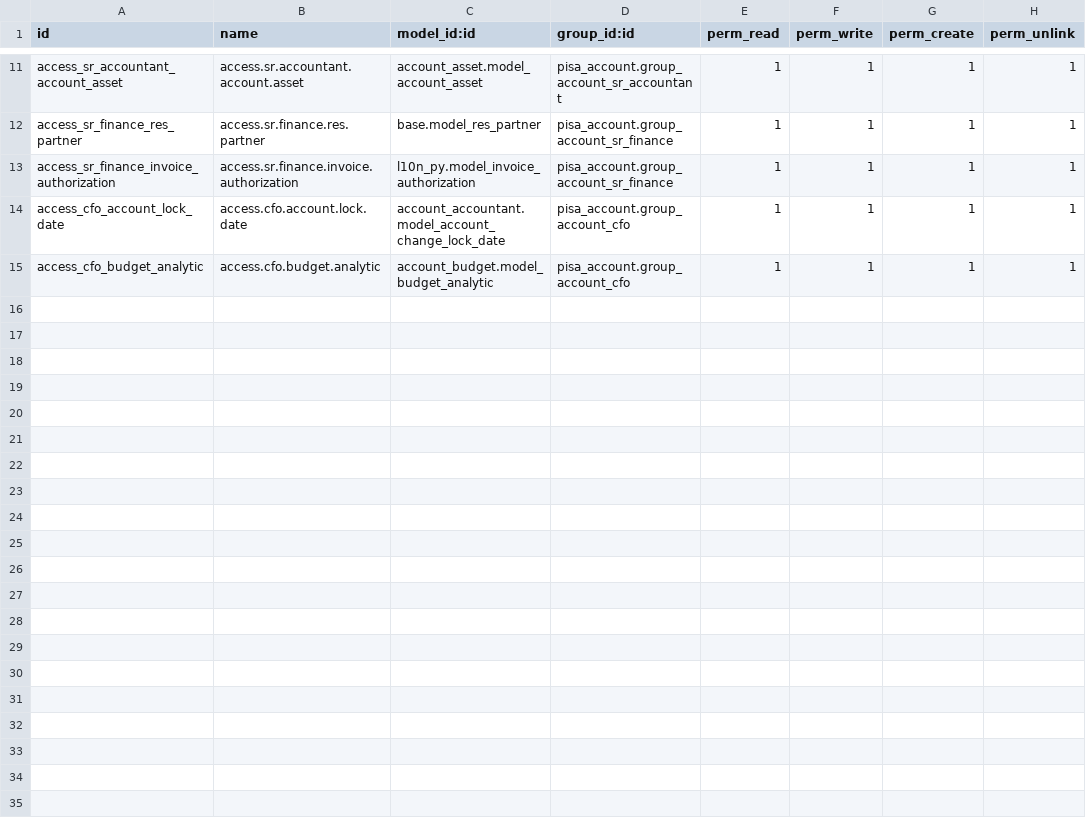
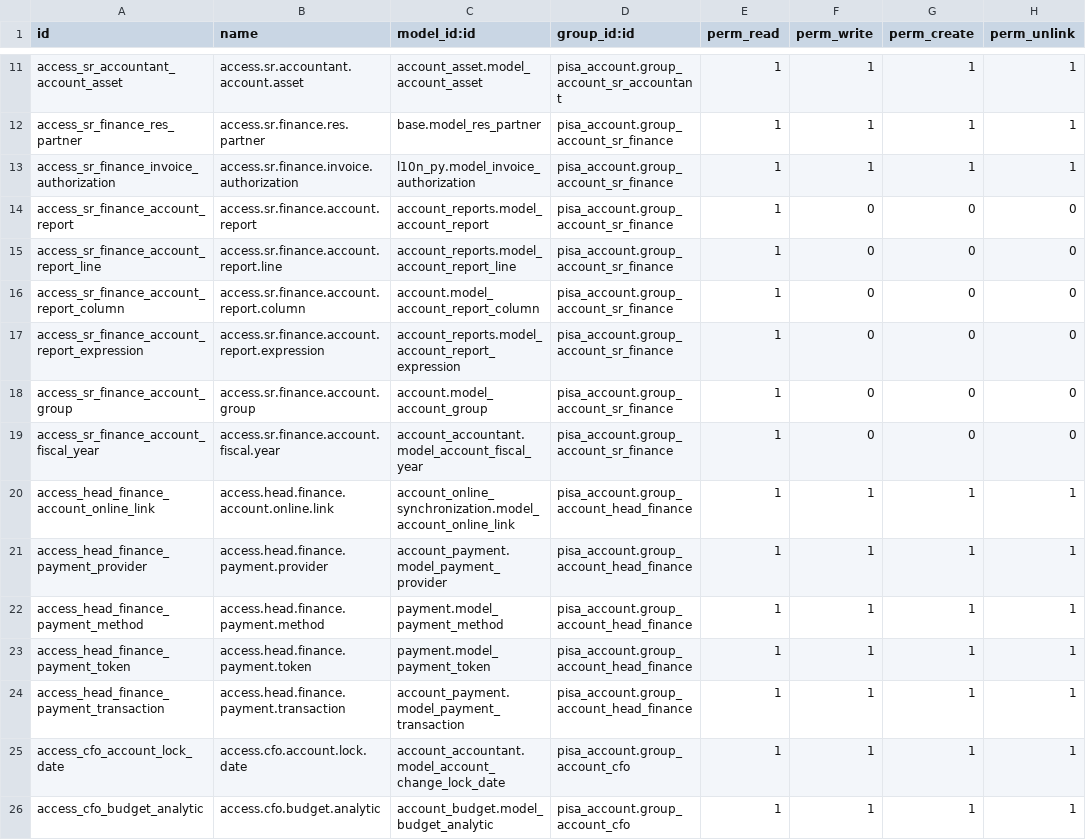
Before and after one commit to penguin-group/testing-project, a CSV file: pisa_account/security/ir.model.access.csv, drawn as a sheet; only a part is shown, gaps mark what is left out.

Commit message:
feat(pisa_account): enhance invoice approval permissions and update access rights for finance groups

```diff
--- a/pisa_account/security/ir.model.access.csv
+++ b/pisa_account/security/ir.model.access.csv
@@ -13,2 +13,13 @@ access_sr_finance_res_partner,access.sr.finance.res.partner,base.model_res_partn
 access_sr_finance_invoice_authorization,access.sr.finance.invoice.authorization,l10n_py.model_invoice_authorization,pisa_account.group_account_sr_finance,1,1,1,1
+access_sr_finance_account_report,access.sr.finance.account.report,account_reports.model_account_report,pisa_account.group_account_sr_finance,1,0,0,0
+access_sr_finance_account_report_line,access.sr.finance.account.report.line,account_reports.model_account_report_line,pisa_account.group_account_sr_finance,1,0,0,0
+access_sr_finance_account_report_column,access.sr.finance.account.report.column,account.model_account_report_column,pisa_account.group_account_sr_finance,1,0,0,0
+access_sr_finance_account_report_expression,access.sr.finance.account.report.expression,account_reports.model_account_report_expression,pisa_account.group_account_sr_finance,1,0,0,0
+access_sr_finance_account_group,access.sr.finance.account.group,account.model_account_group,pisa_account.group_account_sr_finance,1,0,0,0
+access_sr_finance_account_fiscal_year,access.sr.finance.account.fiscal.year,account_accountant.model_account_fiscal_year,pisa_account.group_account_sr_finance,1,0,0,0
+access_head_finance_account_online_link,access.head.finance.account.online.link,account_online_synchronization.model_account_online_link,pisa_account.group_account_head_finance,1,1,1,1
+access_head_finance_payment_provider,access.head.finance.payment.provider,account_payment.model_payment_provider,pisa_account.group_account_head_finance,1,1,1,1
+access_head_finance_payment_method,access.head.finance.payment.method,payment.model_payment_method,pisa_account.group_account_head_finance,1,1,1,1
+access_head_finance_payment_token,access.head.finance.payment.token,payment.model_payment_token,pisa_account.group_account_head_finance,1,1,1,1
+access_head_finance_payment_transaction,access.head.finance.payment.transaction,account_payment.model_payment_transaction,pisa_account.group_account_head_finance,1,1,1,1
 access_cfo_account_lock_date,access.cfo.account.lock.date,account_accountant.model_account_change_lock_date,pisa_account.group_account_cfo,1,1,1,1
```
Also changed, not shown: 3 other files.
